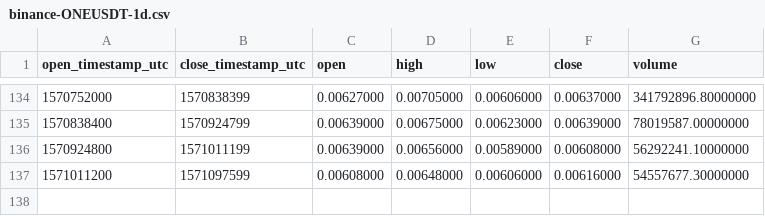
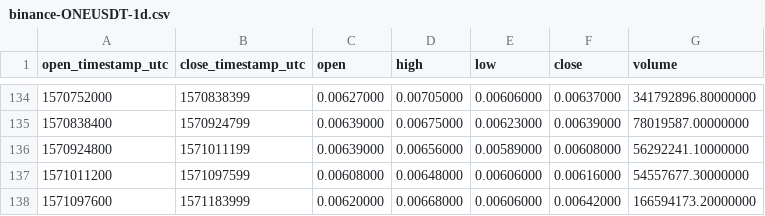
Before and after one commit to cryptobigbro/binance-ONEUSDT, a CSV file: binance-ONEUSDT-1d.csv, drawn as a sheet; only a part is shown, gaps mark what is left out; the diff names each change by its address in the sheet, - before the commit and + after, or states it on an @@ line.

```diff
--- a/binance-ONEUSDT-1d.csv
+++ b/binance-ONEUSDT-1d.csv
+row 138: 1571097600 | 1571183999 | 0.00620000 | 0.00668000 | 0.00606000 | 0.00642000 | 166594173.20000000
```
Also changed, not shown: binance-ONEUSDT-1h.csv.
